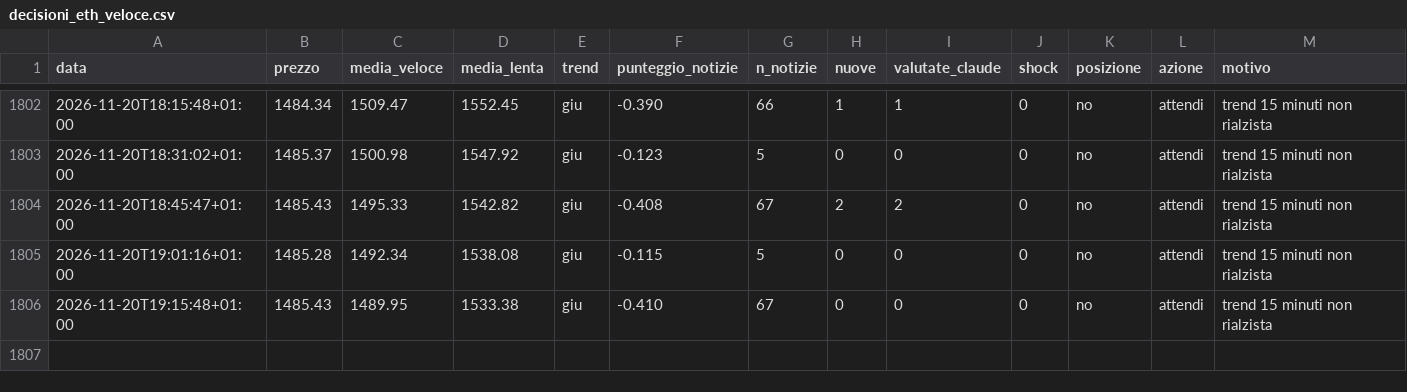
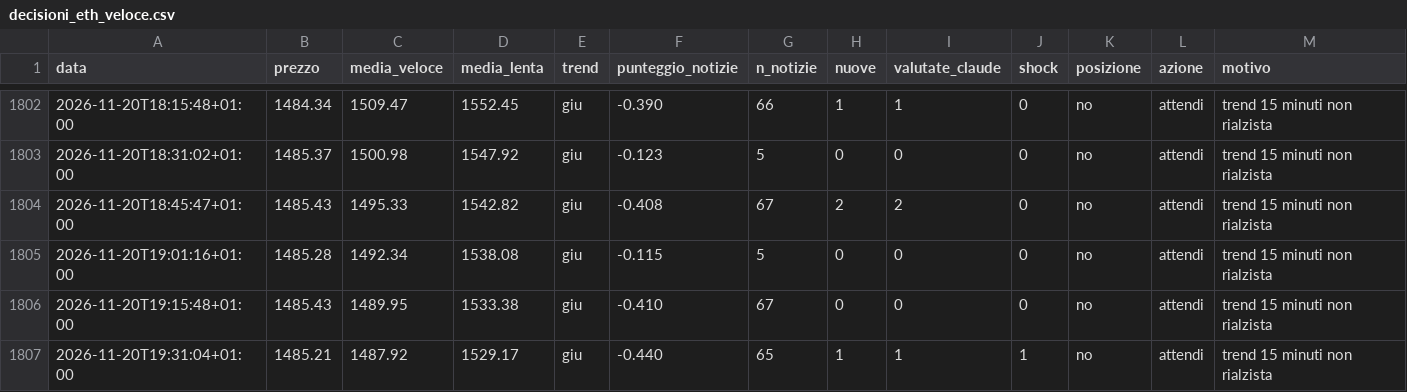
Before and after one commit to Van3d-max/sol-sentinel-, a CSV file: decisioni_eth_veloce.csv, drawn as a sheet; only a part is shown, gaps mark what is left out; rows hold the shown columns only; the diff names each change by its address in the sheet, - before the commit and + after, or states it on an @@ line.

```diff
--- a/decisioni_eth_veloce.csv
+++ b/decisioni_eth_veloce.csv
+row 1807: 2026-11-20T19:31:04+01:00 | 1485.21 | 1487.92 | 1529.17 | giu | -0.440 | 65 | 1 | 1 | 1 | no | attendi | trend 15 minuti non rialzista
```
Also changed, not shown: decisioni_btc_veloce.csv, decisioni_shib_veloce.csv, 9 other files.
